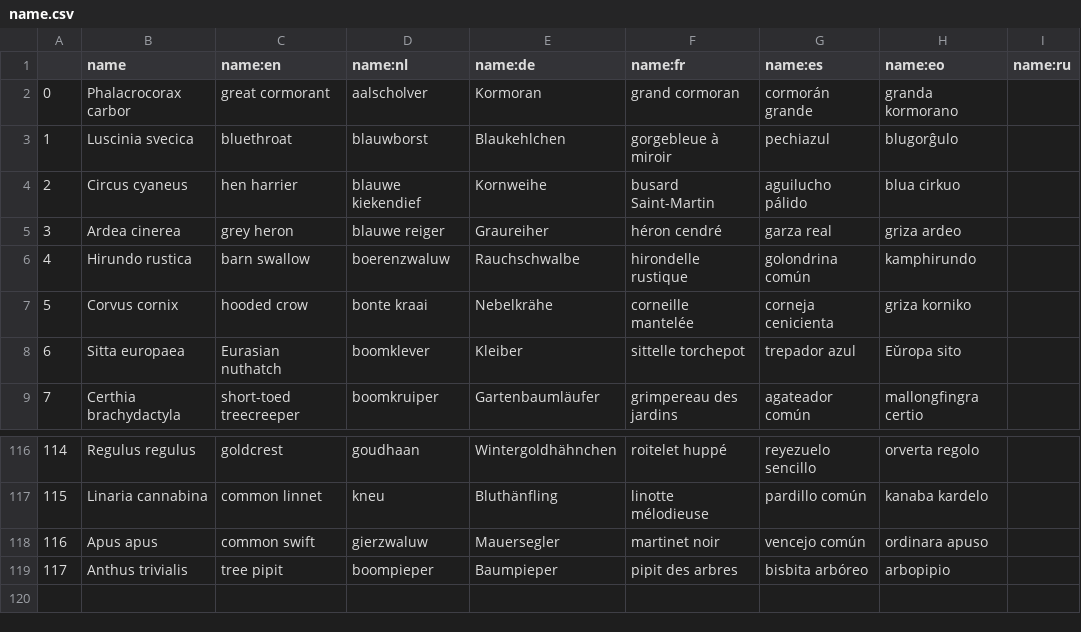
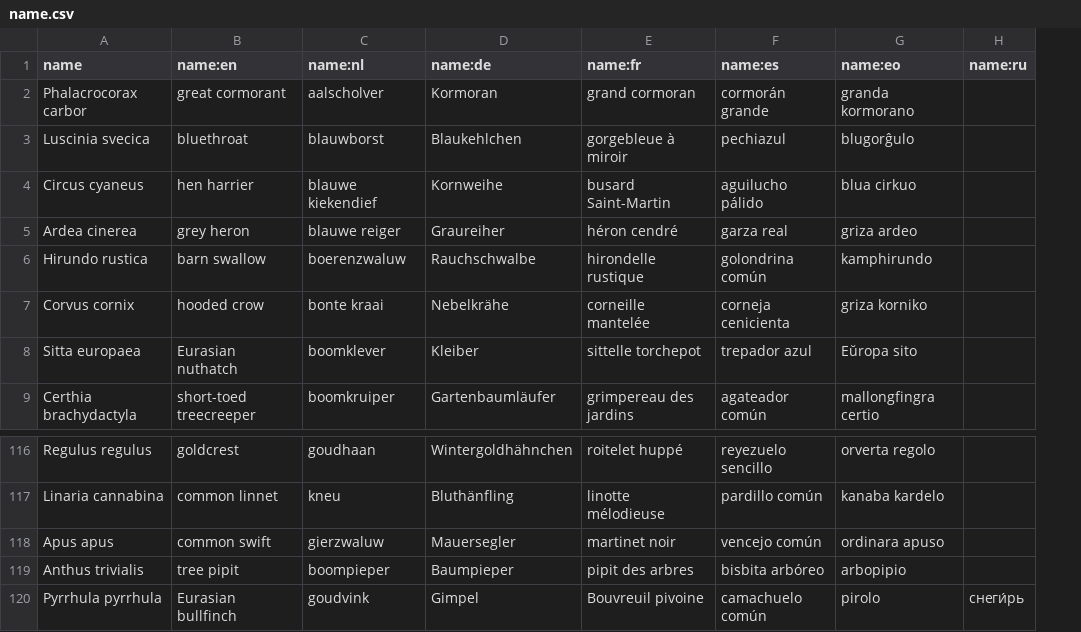
Before and after one commit to pschonev/anki-central-european-birds, a CSV file: src/data/name.csv, drawn as a sheet; only a part is shown, gaps mark what is left out; removed rows and columns are numbered as before the commit, all else as after; the diff names each change by its address in the sheet, - before the commit and + after, or states it on an @@ line.

```diff
--- a/src/data/name.csv
+++ b/src/data/name.csv
-column A, rows 2-9: 0 | 1 | 2 | 3 | 4 | 5 | 6 | 7; rows 116-119: 114 | 115 | 116 | 117
+row 120: Pyrrhula pyrrhula | Eurasian bullfinch | goudvink | Gimpel | Bouvreuil pivoine | camachuelo común | pirolo | снеги́рь
```
Also changed, not shown: sources.csv, src/data/appearance.csv, 8 other files.
